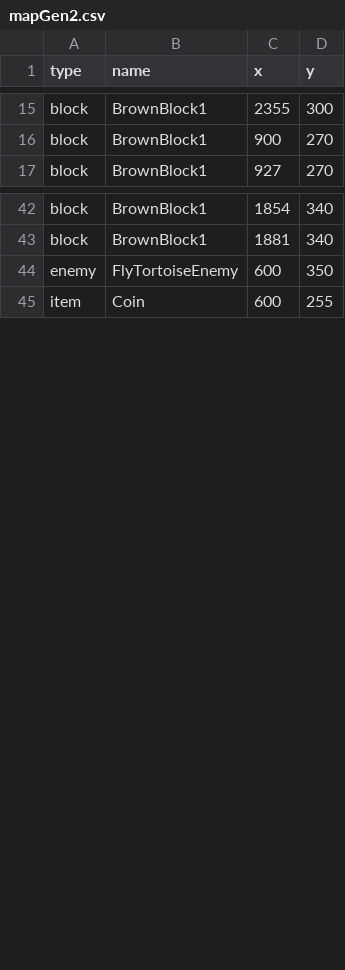
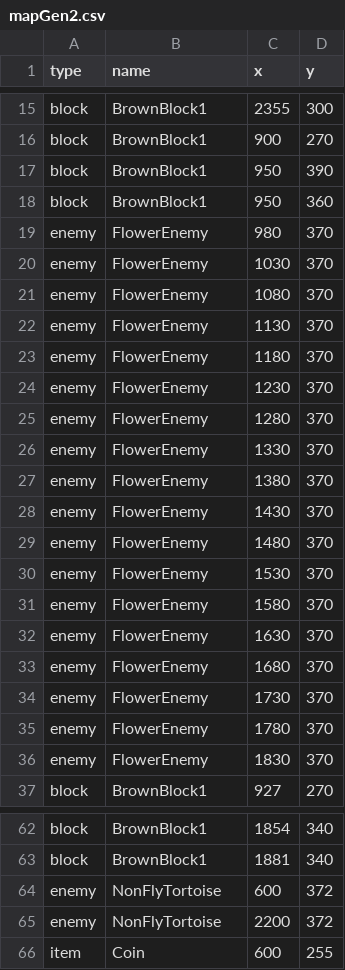
Before and after one commit to GMNBNBNB/CSE-3902, a CSV file: Sprint2/mapGen2.csv, drawn as a sheet; only a part is shown, gaps mark what is left out.

Commit message:
add more enemy to LV2

```diff
--- a/Sprint2/mapGen2.csv
+++ b/Sprint2/mapGen2.csv
@@ -16,2 +16,22 @@ block,BrownBlock1,2355,300
 block,BrownBlock1,900,270
+block,BrownBlock1,950,390
+block,BrownBlock1,950,360
+enemy,FlowerEnemy,980,370
+enemy,FlowerEnemy,1030,370
+enemy,FlowerEnemy,1080,370
+enemy,FlowerEnemy,1130,370
+enemy,FlowerEnemy,1180,370
+enemy,FlowerEnemy,1230,370
+enemy,FlowerEnemy,1280,370
+enemy,FlowerEnemy,1330,370
+enemy,FlowerEnemy,1380,370
+enemy,FlowerEnemy,1430,370
+enemy,FlowerEnemy,1480,370
+enemy,FlowerEnemy,1530,370
+enemy,FlowerEnemy,1580,370
+enemy,FlowerEnemy,1630,370
+enemy,FlowerEnemy,1680,370
+enemy,FlowerEnemy,1730,370
+enemy,FlowerEnemy,1780,370
+enemy,FlowerEnemy,1830,370
 block,BrownBlock1,927,270
@@ -43,3 +63,4 @@ block,BrownBlock1,1854,340
 block,BrownBlock1,1881,340
-enemy,FlyTortoiseEnemy,600,350
+enemy,NonFlyTortoise,600,372
+enemy,NonFlyTortoise,2200,372
 item,Coin,600,255
```
Also changed, not shown: 5 other files.
